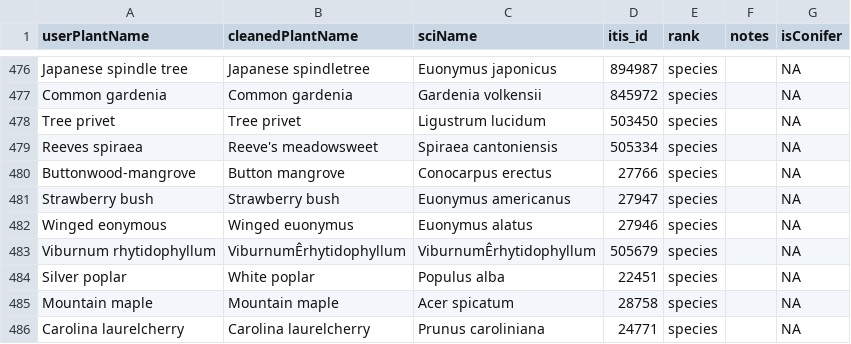
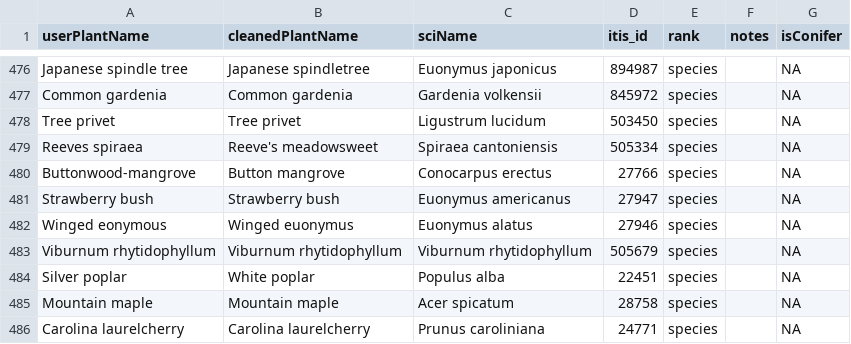
Before and after one commit to hurlbertlab/caterpillars-on-plants, a CSV file: ProjectCleaningNames/officialPlantList2022-11-10.csv, drawn as a sheet; only a part is shown, gaps mark what is left out; the diff names each change by its address in the sheet, - before the commit and + after, or states it on an @@ line.

Commit message:
edited cleanDataset to get rid of <a0> character; redid the figures and text to reflect new code; figuring out why Ulmaceae species are not in dataset after plantCountJuneJuly is run

```diff
--- a/ProjectCleaningNames/officialPlantList2022-11-10.csv
+++ b/ProjectCleaningNames/officialPlantList2022-11-10.csv
-B483 (cleanedPlantName): ViburnumÊrhytidophyllum
+B483 (cleanedPlantName): Viburnum rhytidophyllum
-C483 (sciName): ViburnumÊrhytidophyllum
+C483 (sciName): Viburnum rhytidophyllum
```
Also changed, not shown: 6 other files.
